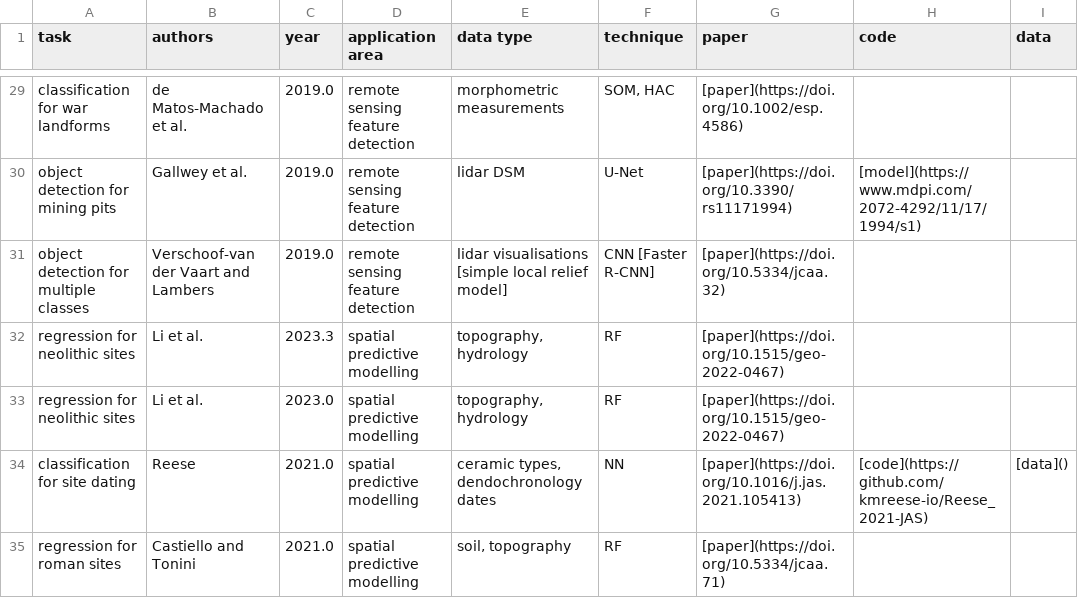
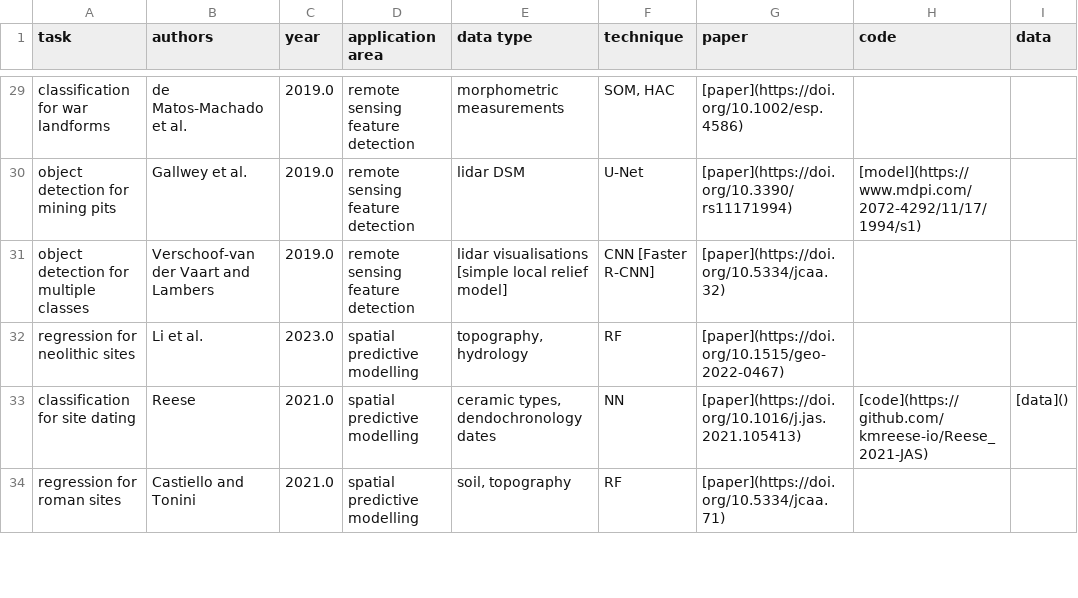
Before and after one commit to lakillo/archaeology-machine-learning, a CSV file: data/archaeology-machine-learning-data.csv, drawn as a sheet; only a part is shown, gaps mark what is left out.

Commit message:
deletes duplicate of li et al

```diff
--- a/data/archaeology-machine-learning-data.csv
+++ b/data/archaeology-machine-learning-data.csv
@@ -31,3 +31,2 @@ object detection for mining pits,Gallwey et al.,2019.0,remote sensing feature de
 object detection for multiple classes,Verschoof-van der Vaart and Lambers,2019.0,remote sensing feature detection,lidar visualisations [simple local relief model],CNN [Faster R-CNN],[paper](https://doi.org/10.5334/jcaa.32),,
-regression for neolithic sites,Li et al.,2023.3,spatial predictive modelling,"topography, hydrology",RF,[paper](https://doi.org/10.1515/geo-2022-0467),,
 regression for neolithic sites,Li et al.,2023.0,spatial predictive modelling,"topography, hydrology",RF,[paper](https://doi.org/10.1515/geo-2022-0467),,
```
